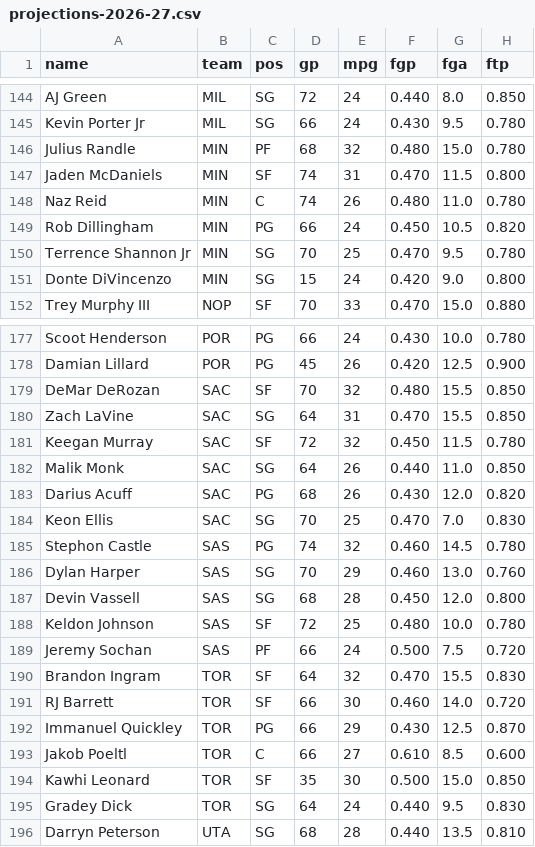
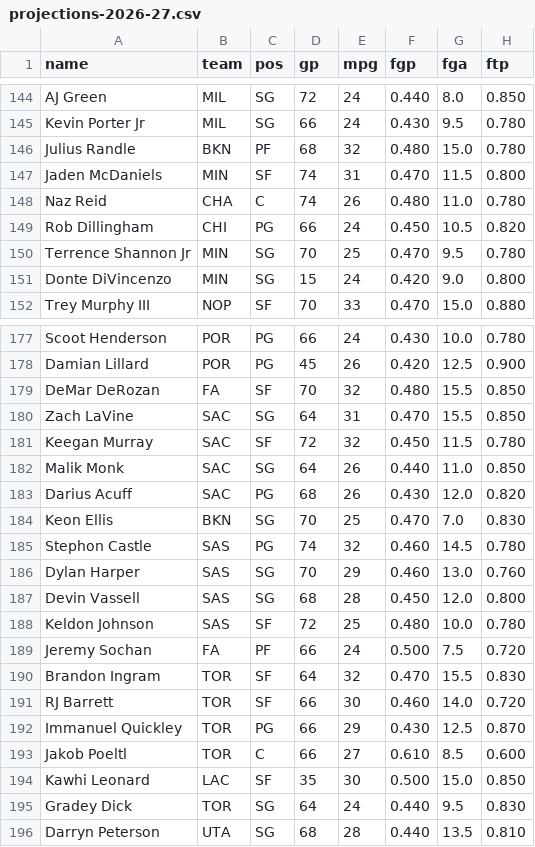
Before and after one commit to nic095layson/fantasy-basketball-2026-27, a CSV file: report/projections-2026-27.csv, drawn as a sheet; only a part is shown, gaps mark what is left out; the diff covers the shown part only; the diff names each change by its address in the sheet, - before the commit and + after, or states it on an @@ line.

```diff
--- a/report/projections-2026-27.csv
+++ b/report/projections-2026-27.csv
-B146 (team): MIN
+B146 (team): BKN
-B148 (team): MIN
+B148 (team): CHA
-B149 (team): MIN
+B149 (team): CHI
-B179 (team): SAC
+B179 (team): FA
-B184 (team): SAC
+B184 (team): BKN
-B189 (team): SAS
+B189 (team): FA
-B194 (team): TOR
+B194 (team): LAC
```
Also changed, not shown: 32 edited cells elsewhere in this file, 3 other files.
